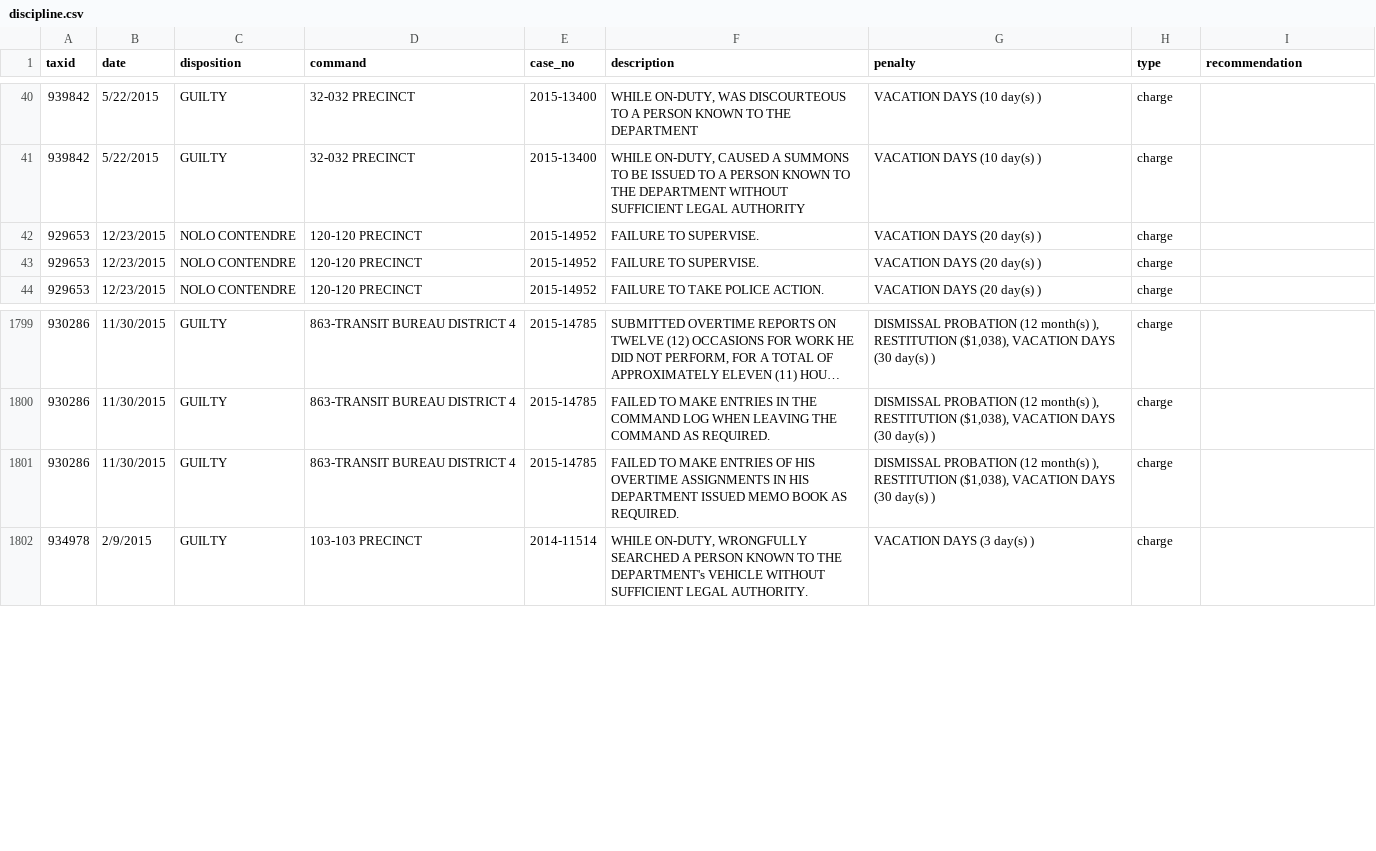
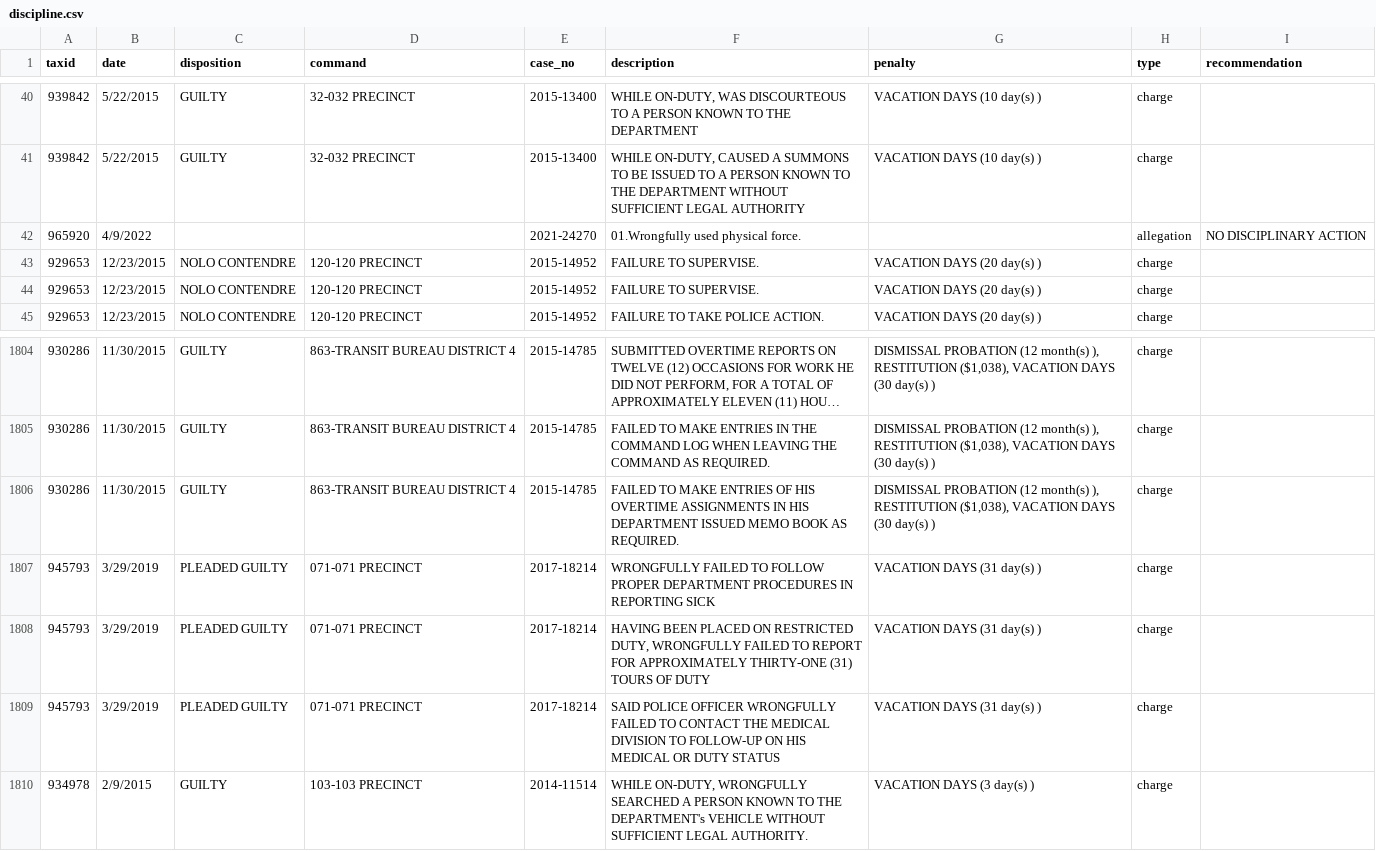
Before and after one commit to ryanwatkins/nypd-officer-profiles, a CSV file: discipline.csv, drawn as a sheet; only a part is shown, gaps mark what is left out; long unchanged cells end in …; the diff covers the shown part only; the diff names each change by its address in the sheet, - before the commit and + after, or states it on an @@ line.

```diff
--- a/discipline.csv
+++ b/discipline.csv
+row 42: 965920 | 4/9/2022 |  |  | 2021-24270 | 01.Wrongfully used physical force. |  | allegation | NO DISCIPLINARY ACTION
+row 1807: 945793 | 3/29/2019 | PLEADED GUILTY | 071-071 PRECINCT | 2017-18214 | WRONGFULLY FAILED TO FOLLOW PROPER DEPARTMENT PROCEDURES IN REPORTING SICK | VACATION DAYS (31 day(s) ) | charge
+row 1808: 945793 | 3/29/2019 | PLEADED GUILTY | 071-071 PRECINCT | 2017-18214 | HAVING BEEN PLACED ON RESTRICTED DUTY, WRONGFULLY FAILED TO REPORT FOR APPROXIMATELY THIRTY-ONE (31) TOURS OF DUTY | VACATION DAYS (31 day(s) ) | charge
+row 1809: 945793 | 3/29/2019 | PLEADED GUILTY | 071-071 PRECINCT | 2017-18214 | SAID POLICE OFFICER WRONGFULLY FAILED TO CONTACT THE MEDICAL DIVISION TO FOLLOW-UP ON HIS MEDICAL OR DUTY STATUS | VACATION DAYS (31 day(s) ) | charge
```
Also changed, not shown: 9 added rows, 4 removed rows and 4 edited cells elsewhere in this file, documents.csv, 27 other files.
